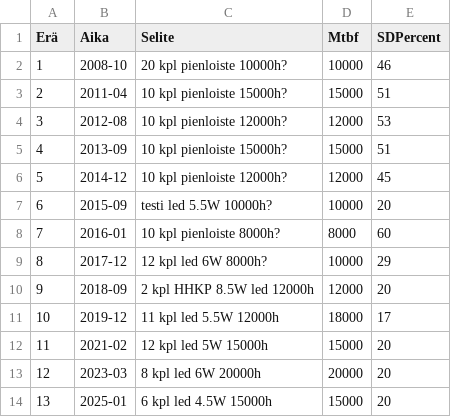
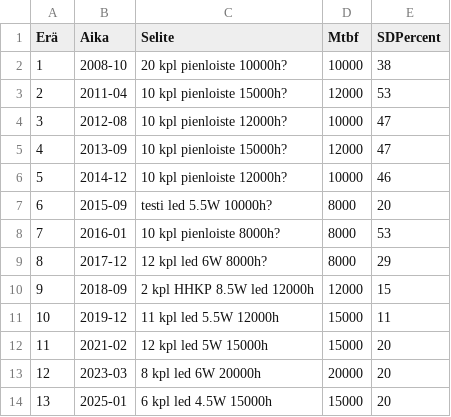
Before and after one commit to lightcaurby/Code-Daylight, a CSV file: data/raw/erät.csv, drawn as a sheet.

```diff
--- a/data/raw/erät.csv
+++ b/data/raw/erät.csv
@@ -1,12 +1,12 @@
 Erä,Aika,Selite,Mtbf,SDPercent
-1,2008-10,"20 kpl pienloiste 10000h?",10000,46
-2,2011-04,"10 kpl pienloiste 15000h?",15000,51
-3,2012-08,"10 kpl pienloiste 12000h?",12000,53
-4,2013-09,"10 kpl pienloiste 15000h?",15000,51
-5,2014-12,"10 kpl pienloiste 12000h?",12000,45
-6,2015-09,"testi led 5.5W 10000h?",10000,20
-7,2016-01,"10 kpl pienloiste 8000h?",8000,60
-8,2017-12,"12 kpl led 6W 8000h?",10000,29
-9,2018-09,"2 kpl HHKP 8.5W led 12000h",12000,20
-10,2019-12,"11 kpl led 5.5W 12000h",18000,17
+1,2008-10,"20 kpl pienloiste 10000h?",10000,38
+2,2011-04,"10 kpl pienloiste 15000h?",12000,53
+3,2012-08,"10 kpl pienloiste 12000h?",10000,47
+4,2013-09,"10 kpl pienloiste 15000h?",12000,47
+5,2014-12,"10 kpl pienloiste 12000h?",10000,46
+6,2015-09,"testi led 5.5W 10000h?",8000,20
+7,2016-01,"10 kpl pienloiste 8000h?",8000,53
+8,2017-12,"12 kpl led 6W 8000h?",8000,29
+9,2018-09,"2 kpl HHKP 8.5W led 12000h",12000,15
+10,2019-12,"11 kpl led 5.5W 12000h",15000,11
 11,2021-02,"12 kpl led 5W 15000h",15000,20
```
Also changed, not shown: data/raw/vaihdot.csv, 8 other files.
